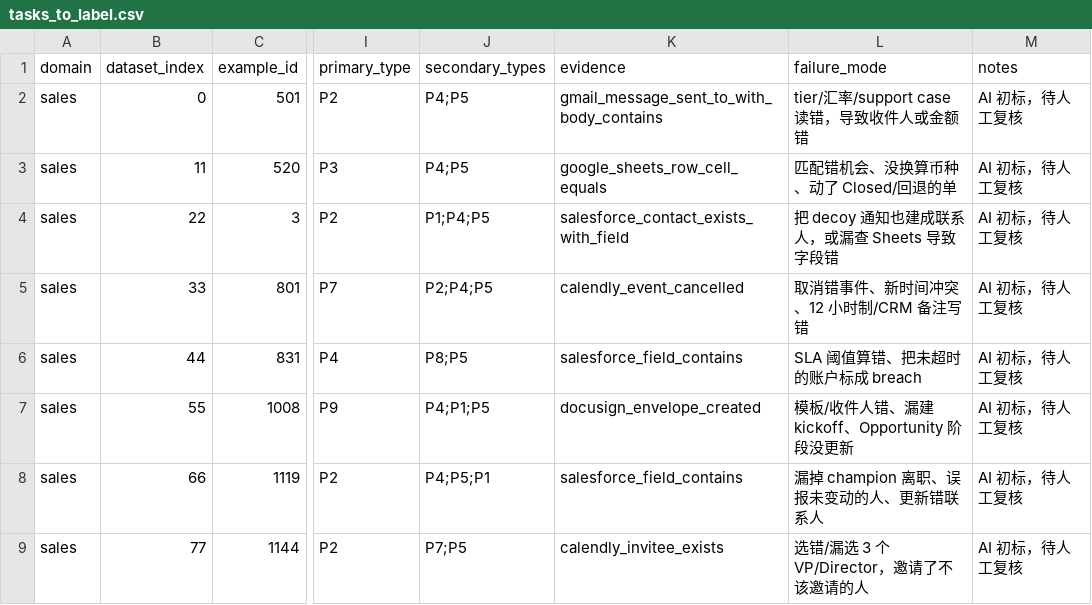
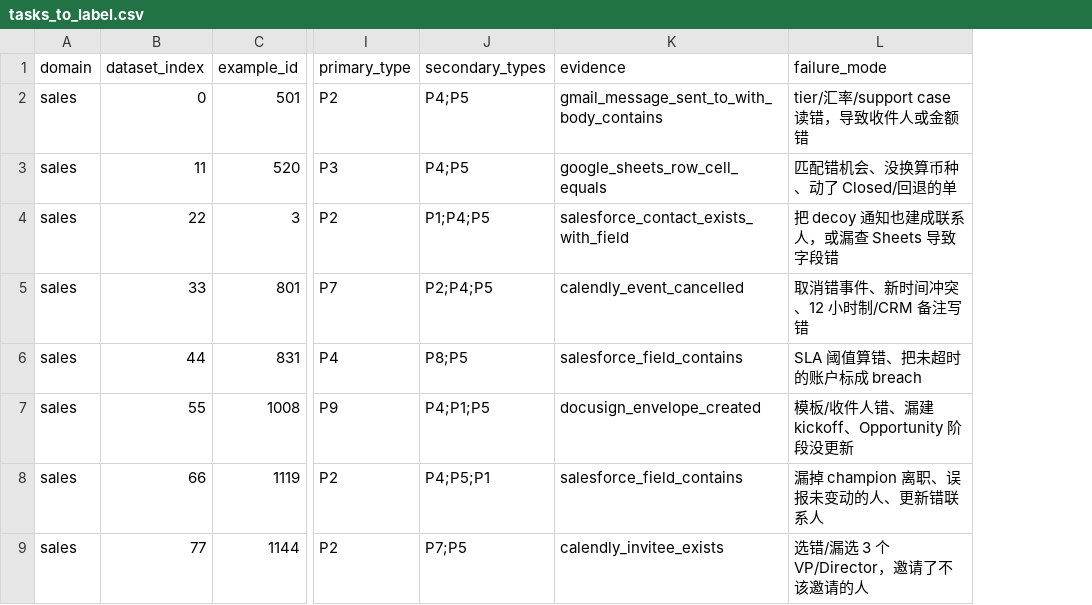
Before and after one commit to H-wonder/RSI_learn, a CSV file: data/annotation/tasks_to_label.csv, drawn as a sheet; only a part is shown, gaps mark what is left out; the diff names each change by its address in the sheet, - before the commit and + after, or states it on an @@ line.

```diff
--- a/data/annotation/tasks_to_label.csv
+++ b/data/annotation/tasks_to_label.csv
-column M (notes), rows 2-9: all AI 初标，待人工复核
```
Also changed, not shown: 3 other files.
